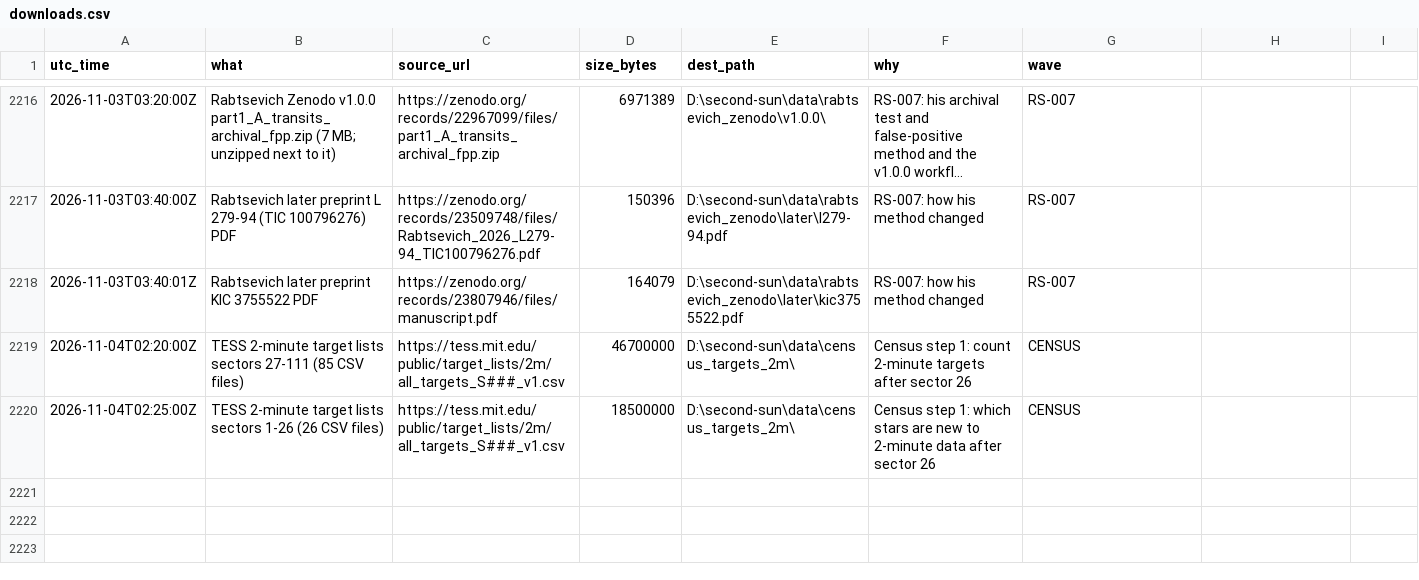
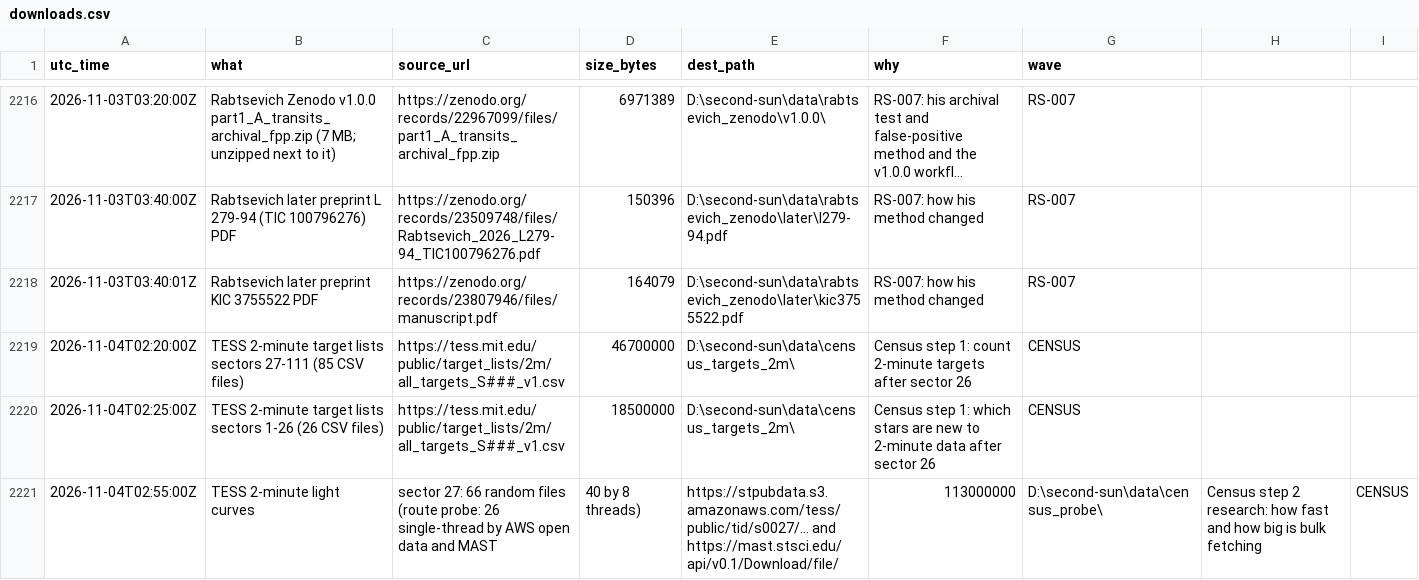
Before and after one commit to M1Smacker/second-sun, a CSV file: research/downloads.csv, drawn as a sheet; only a part is shown, gaps mark what is left out; long unchanged cells end in ….

```diff
--- a/research/downloads.csv
+++ b/research/downloads.csv
@@ -2220 +2220,2 @@ utc_time,what,source_url,size_bytes,dest_path,why,wave
 2026-11-04T02:25:00Z,TESS 2-minute target lists sectors 1-26 (26 CSV files),https://tess.mit.edu/public/target_lists/2m/all_targets_S###_v1.csv,18500000,D:\second-sun\data\census_targets_2m\,Census step 1: which stars are new to 2-minute data after sector 26,CENSUS
+2026-11-04T02:55:00Z,TESS 2-minute light curves, sector 27: 66 random files (route probe: 26 single-thread by AWS open data and MAST, 40 by 8 threads),https://stpubdata.s3.amazonaws.com/tess/public/tid/s0027/... and https://mast.stsci.edu/api/v0.1/Download/file/,113000000,D:\second-sun\data\census_probe\,Census step 2 research: how fast and how big is bulk fetching,CENSUS
```
Also changed, not shown: 9 other files.
